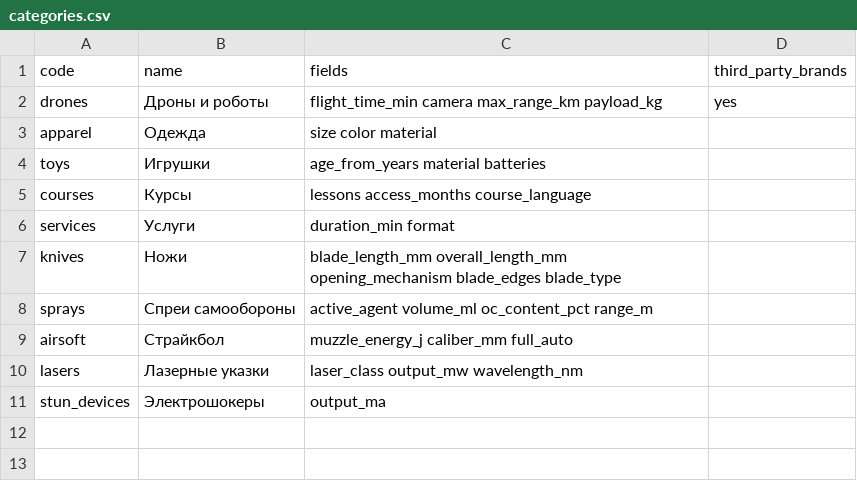
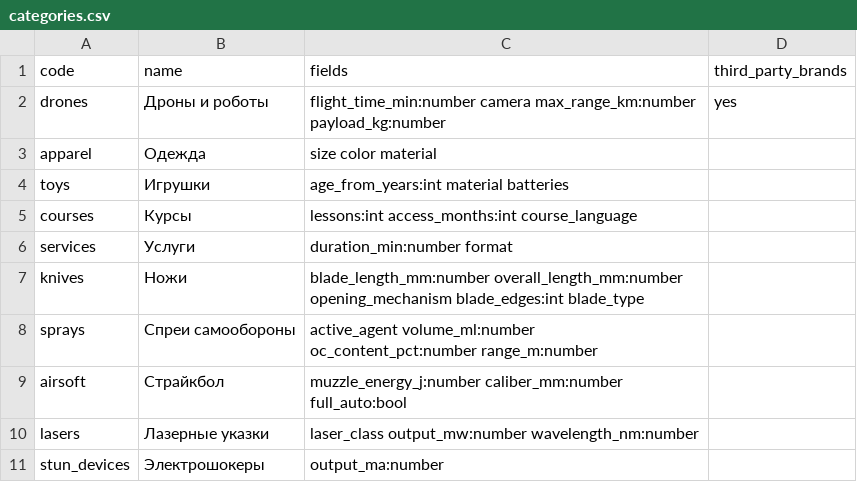
Before and after one commit to ViperClaw1/site-factory, a CSV file: packages/catalog/standard/categories.csv, drawn as a sheet.

Commit message:
fix(catalog): sync standard to bb25012, typed category fields, LF in generated categories + stop tracking Playwright test-results

```diff
--- a/packages/catalog/standard/categories.csv
+++ b/packages/catalog/standard/categories.csv
@@ -1,11 +1,11 @@
 code,name,fields,third_party_brands
-drones,Дроны и роботы,flight_time_min camera max_range_km payload_kg,yes
+drones,Дроны и роботы,flight_time_min:number camera max_range_km:number payload_kg:number,yes
 apparel,Одежда,size color material,
-toys,Игрушки,age_from_years material batteries,
-courses,Курсы,lessons access_months course_language,
-services,Услуги,duration_min format,
-knives,Ножи,blade_length_mm overall_length_mm opening_mechanism blade_edges blade_type,
-sprays,Спреи самообороны,active_agent volume_ml oc_content_pct range_m,
-airsoft,Страйкбол,muzzle_energy_j caliber_mm full_auto,
-lasers,Лазерные указки,laser_class output_mw wavelength_nm,
-stun_devices,Электрошокеры,output_ma,
+toys,Игрушки,age_from_years:int material batteries,
+courses,Курсы,lessons:int access_months:int course_language,
+services,Услуги,duration_min:number format,
+knives,Ножи,blade_length_mm:number overall_length_mm:number opening_mechanism blade_edges:int blade_type,
+sprays,Спреи самообороны,active_agent volume_ml:number oc_content_pct:number range_m:number,
+airsoft,Страйкбол,muzzle_energy_j:number caliber_mm:number full_auto:bool,
+lasers,Лазерные указки,laser_class output_mw:number wavelength_nm:number,
+stun_devices,Электрошокеры,output_ma:number,
```
Also changed, not shown: 18 other files.
